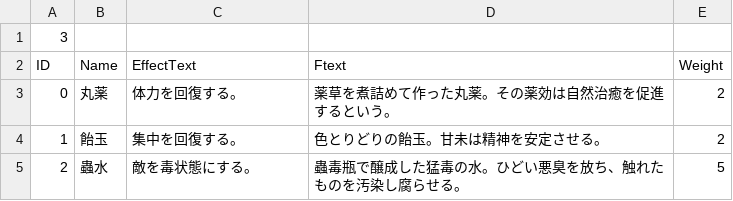
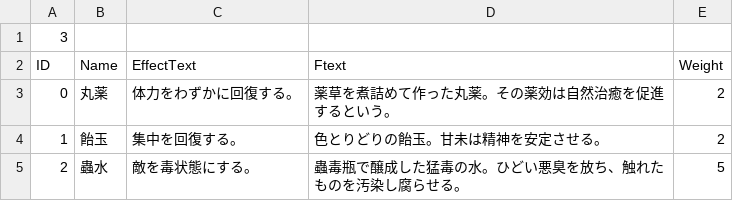
Before and after one commit to RyoSasaki37564/Keisyou, a CSV file: Assets/Scripts/CSV/RyuGari ItemMasterTest.csv, drawn as a sheet.

```diff
--- a/Assets/Scripts/CSV/RyuGari ItemMasterTest.csv
+++ b/Assets/Scripts/CSV/RyuGari ItemMasterTest.csv
@@ -2,3 +2,3 @@
 ID,Name,EffectText,Ftext,Weight
-0,丸薬,体力を回復する。,薬草を煮詰めて作った丸薬。その薬効は自然治癒を促進するという。,2
+0,丸薬,体力をわずかに回復する。,薬草を煮詰めて作った丸薬。その薬効は自然治癒を促進するという。,2
 1,飴玉,集中を回復する。,色とりどりの飴玉。甘未は精神を安定させる。,2
```
Also changed, not shown: 17 other files.
